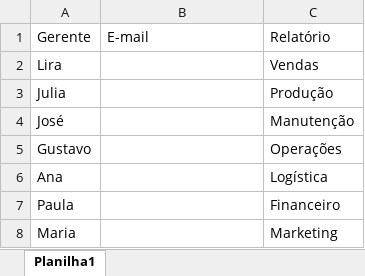
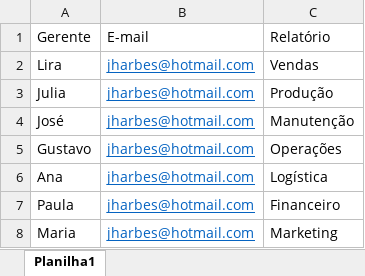
Before and after one commit to jharbes/hashtagPython, an Excel workbook: 023-integracaoPythonEmail/02-explicacaoDoDesafio/Enviar E-mails.xlsx, sheet Planilha1, drawn as a sheet; values as stored, in another font and other column widths than the file's, no borders; the diff names each change by its address in the sheet, - before the commit and + after, or states it on an @@ line.

Commit message:
Update Enviar E-mails.xlsx

```diff
--- a/023-integracaoPythonEmail/02-explicacaoDoDesafio/Enviar E-mails.xlsx (sheet Planilha1)
+++ b/023-integracaoPythonEmail/02-explicacaoDoDesafio/Enviar E-mails.xlsx (sheet Planilha1)
-B2:B8: (empty)
+B2:B8: jharbes@hotmail.com
```
